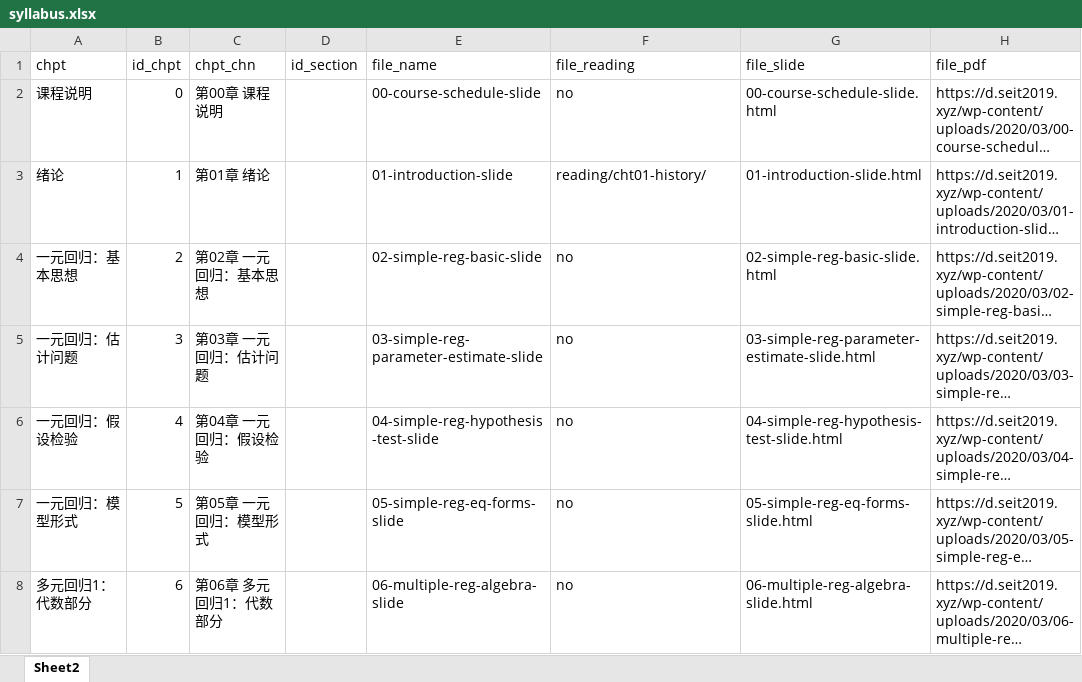
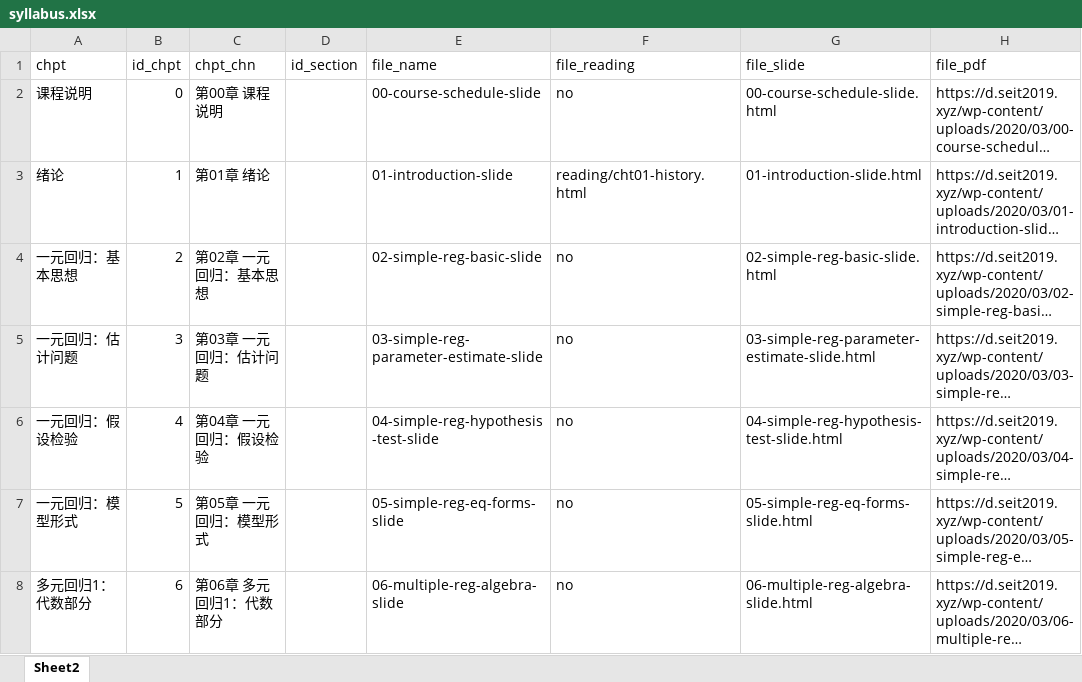
Before and after one commit to huhuaping/netlify, an Excel workbook: content/course-econometrics/data/syllabus.xlsx, sheet Sheet2, drawn as a sheet; only a part is shown; long unchanged cells end in …; values as stored, in another font and other column widths than the file's, no borders; the diff names each change by its address in the sheet, - before the commit and + after, or states it on an @@ line.

Commit message:
history restructure

```diff
--- a/content/course-econometrics/data/syllabus.xlsx (sheet Sheet2)
+++ b/content/course-econometrics/data/syllabus.xlsx (sheet Sheet2)
-F3 (file_reading): reading/cht01-history/
+F3 (file_reading): reading/cht01-history.html
```
Also changed, not shown: 20 other files.
